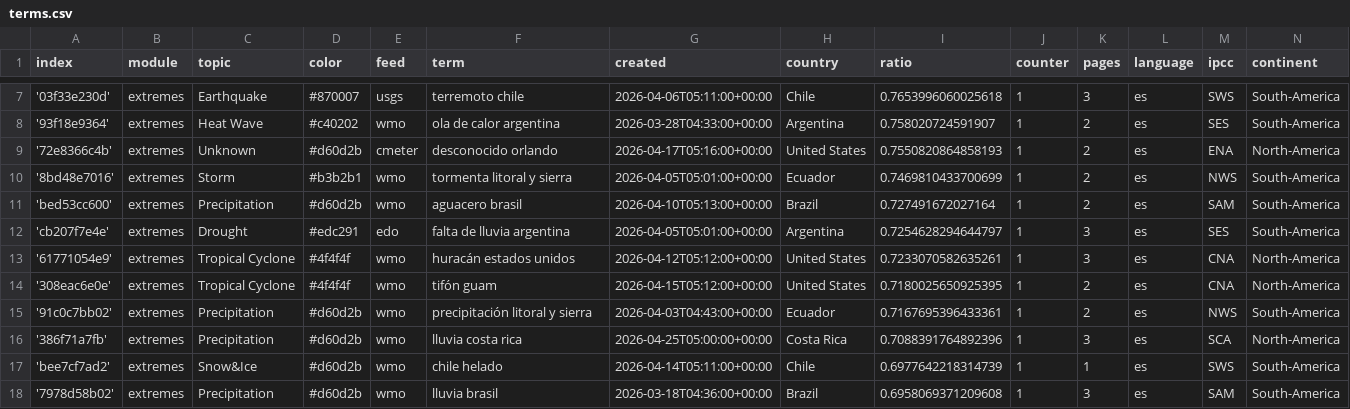
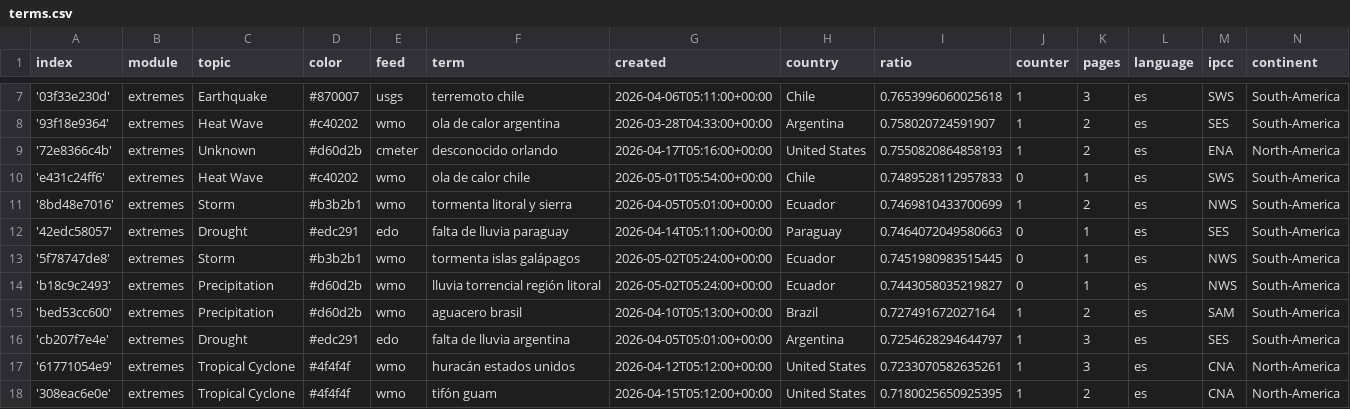
Before and after one commit to jannikdo28-news/spanishExtremes, a CSV file: terms.csv, drawn as a sheet; only a part is shown, gaps mark what is left out; the shorter side is filled out with more unchanged rows.

Commit message:
Commit from GitHub Actions (import:0.0)

```diff
--- a/terms.csv
+++ b/terms.csv
@@ -9,3 +9,7 @@ index,module,topic,color,feed,term,created,country,ratio,counter,pages,language,
 '72e8366c4b',extremes,Unknown,#d60d2b,cmeter,desconocido orlando,2026-04-17T05:16:00+00:00,United States,0.7550820864858193,1,2,es,ENA,North-America
+'e431c24ff6',extremes,Heat Wave,#c40202,wmo,ola de calor chile,2026-05-01T05:54:00+00:00,Chile,0.7489528112957833,0,1,es,SWS,South-America
 '8bd48e7016',extremes,Storm,#b3b2b1,wmo,tormenta litoral y sierra,2026-04-05T05:01:00+00:00,Ecuador,0.7469810433700699,1,2,es,NWS,South-America
+'42edc58057',extremes,Drought,#edc291,edo,falta de lluvia paraguay,2026-04-14T05:11:00+00:00,Paraguay,0.7464072049580663,0,1,es,SES,South-America
+'5f78747de8',extremes,Storm,#b3b2b1,wmo,tormenta islas galápagos,2026-05-02T05:24:00+00:00,Ecuador,0.7451980983515445,0,1,es,NWS,South-America
+'b18c9c2493',extremes,Precipitation,#d60d2b,wmo,lluvia torrencial región litoral,2026-05-02T05:24:00+00:00,Ecuador,0.7443058035219827,0,1,es,NWS,South-America
 'bed53cc600',extremes,Precipitation,#d60d2b,wmo,aguacero brasil,2026-04-10T05:13:00+00:00,Brazil,0.727491672027164,1,2,es,SAM,South-America
```
